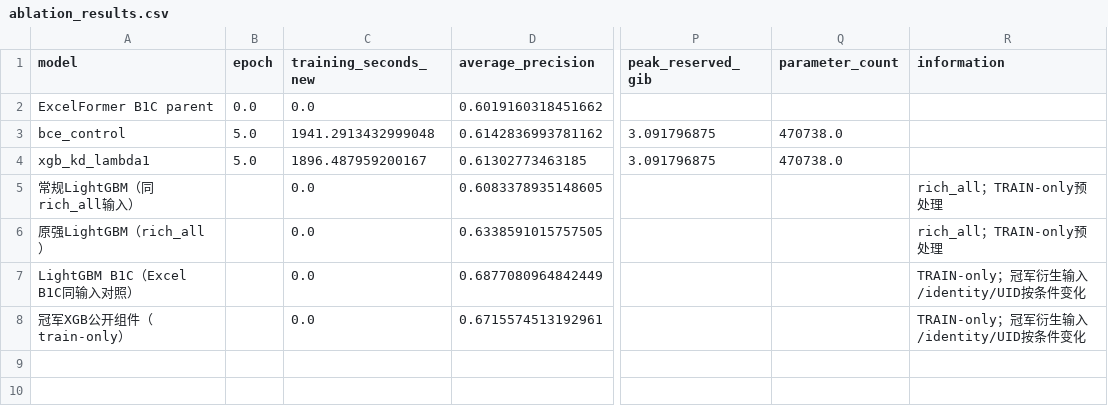
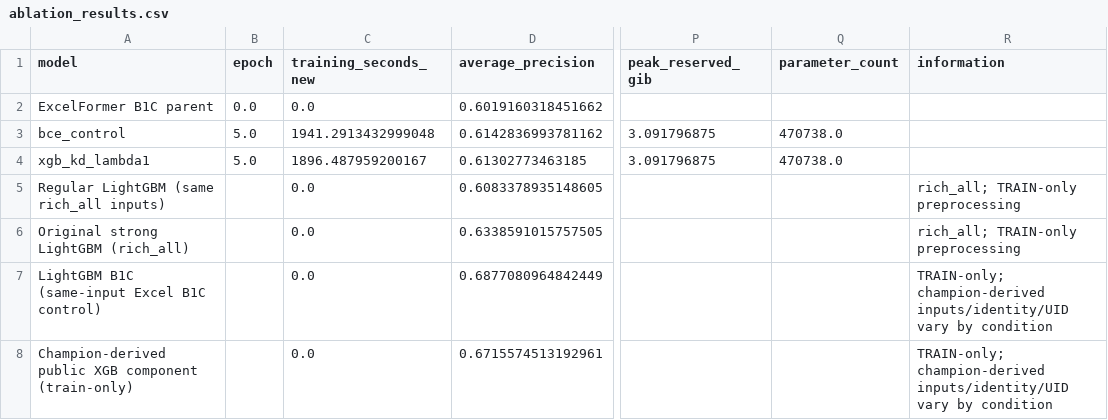
Before and after one commit to Kevin11Kaikai/Fraud_Detection_Tabular_Transformer, a CSV file: evidence/initial_continuation/ablation_results.csv, drawn as a sheet; only a part is shown, gaps mark what is left out; the diff names each change by its address in the sheet, - before the commit and + after, or states it on an @@ line.

Commit message:
Translate reports and training figures into English
Localize report text, report generators and the complete PNG/SVG figure. Preserve experimental scores, epoch records and training/evaluation logic; use a portable font and selectable English SVG text.

```diff
--- a/evidence/initial_continuation/ablation_results.csv
+++ b/evidence/initial_continuation/ablation_results.csv
-A5 (model): 常规LightGBM（同rich_all输入）
+A5 (model): Regular LightGBM (same rich_all inputs)
-R5:R6 (information): rich_all；TRAIN-only预处理
+R5:R6 (information): rich_all; TRAIN-only preprocessing
-A6 (model): 原强LightGBM（rich_all）
+A6 (model): Original strong LightGBM (rich_all)
-A7 (model): LightGBM B1C（Excel B1C同输入对照）
+A7 (model): LightGBM B1C (same-input Excel B1C control)
-R7:R8 (information): TRAIN-only；冠军衍生输入/identity/UID按条件变化
+R7:R8 (information): TRAIN-only; champion-derived inputs/identity/UID vary by condition
-A8 (model): 冠军XGB公开组件（train-only）
+A8 (model): Champion-derived public XGB component (train-only)
```
Also changed, not shown: 14 other files.
